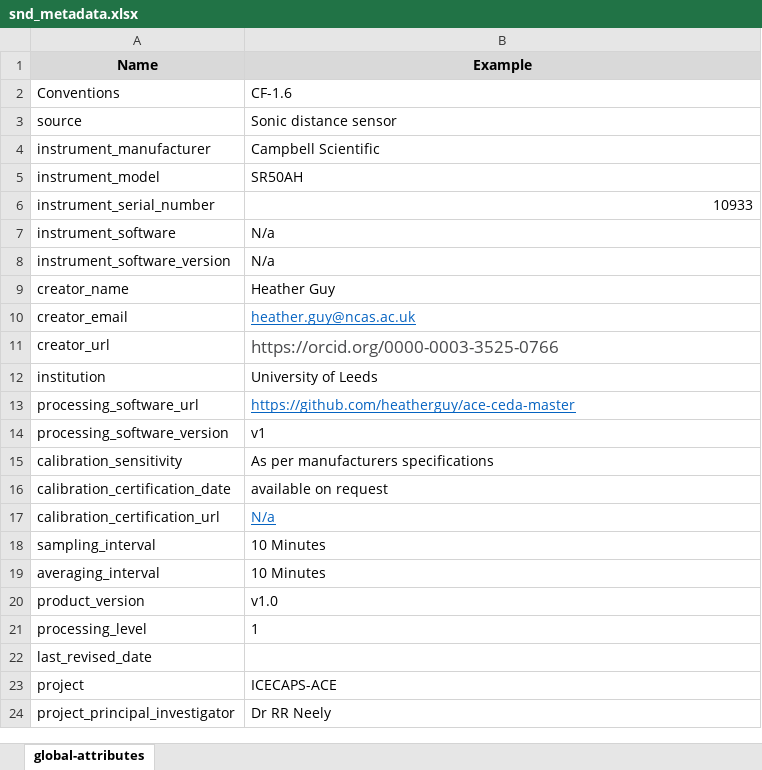
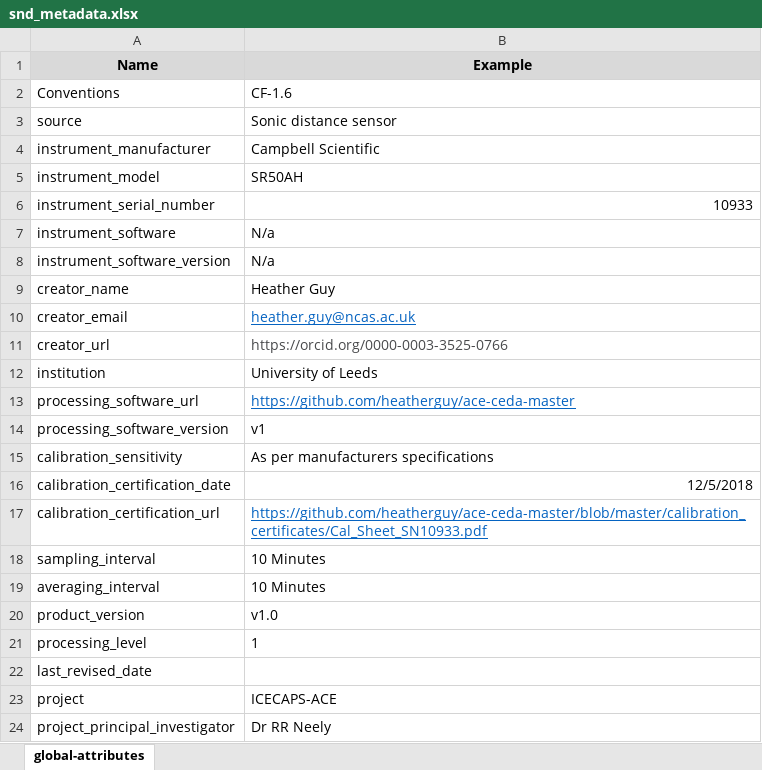
Before and after one commit to heatherguy/ace-ceda-master, an Excel workbook: metadata/snd_metadata.xlsx, sheet global-attributes, drawn as a sheet; only a part is shown; values as stored, in another font and other column widths than the file's, no borders; the diff names each change by its address in the sheet, - before the commit and + after, or states it on an @@ line.

```diff
--- a/metadata/snd_metadata.xlsx (sheet global-attributes)
+++ b/metadata/snd_metadata.xlsx (sheet global-attributes)
@@ B11 text size: smaller @@
-B16 (Example): available on request
+B16 (Example): 12/5/2018
-B17 (Example): N/a
+B17 (Example): https://github.com/heatherguy/ace-ceda-master/blob/master/calibration_certificates/Cal_Sheet_SN10933.pdf
```
Also changed, not shown: metadata/cpc_metadata.xlsx, metadata/flux_metadata_level1_15min.xlsx, 7 other files.
